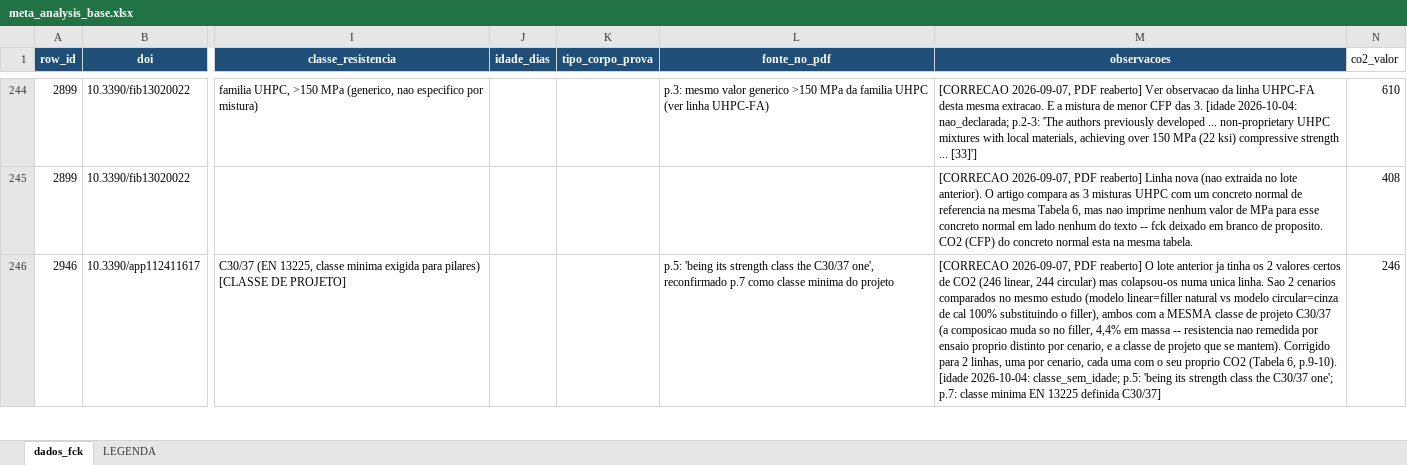
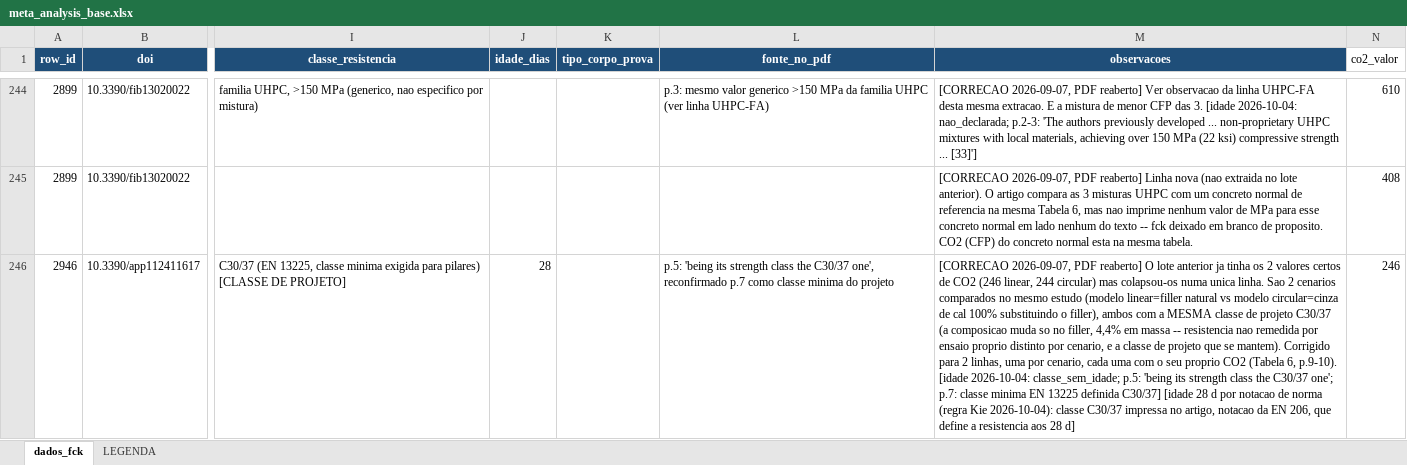
Before and after one commit to kielima/revisao-sistematica-literatura, an Excel workbook: meta_analysis_base.xlsx, sheet dados_fck, drawn as a sheet; only a part is shown, gaps mark what is left out; values as stored, in another font and other column widths than the file's, no borders; the diff covers the shown part only; the diff names each change by its address in the sheet, - before the commit and + after, or states it on an @@ line.

```diff
--- a/meta_analysis_base.xlsx (sheet dados_fck)
+++ b/meta_analysis_base.xlsx (sheet dados_fck)
-J246 (idade_dias): (empty)
+J246 (idade_dias): 28
-M246 (observacoes): …definida C30/37]
+M246 (observacoes): …definida C30/37] [idade 28 d por notacao de norma (regra Kie 2026-10-04): classe C30/37 impressa no artigo, notacao da EN 206, que define a resistencia aos 28 d]
```
Also changed, not shown: 56 edited cells elsewhere in this sheet, 3 other files.
